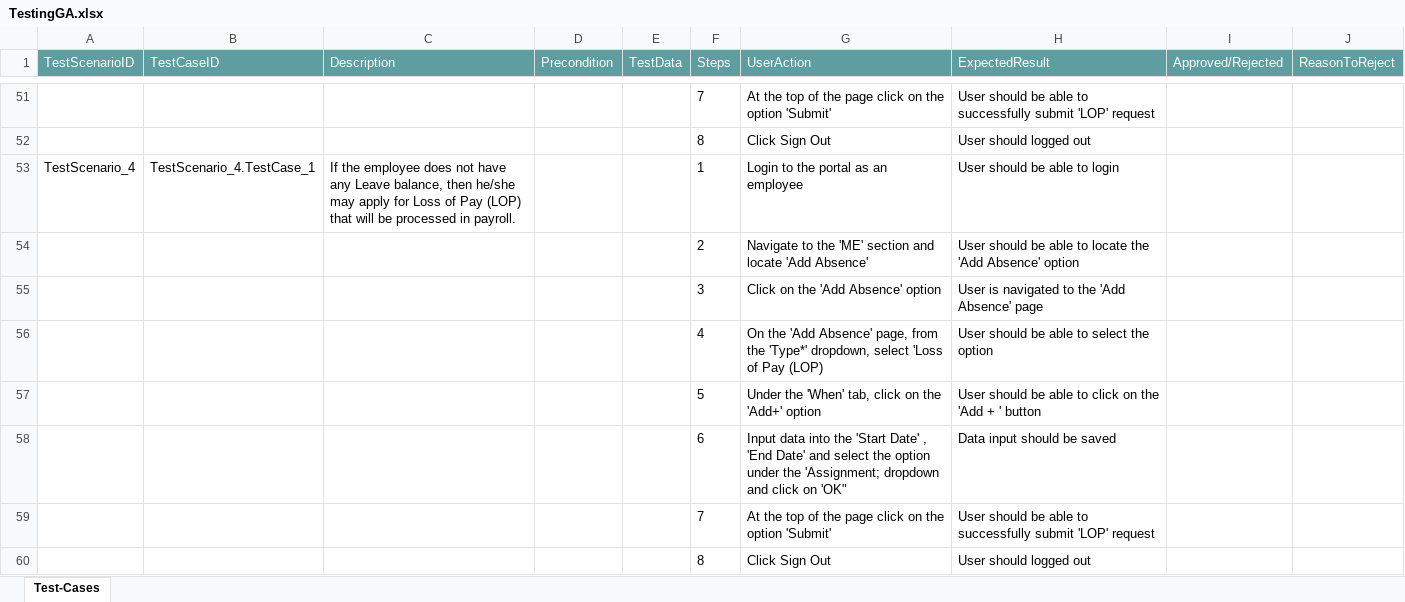
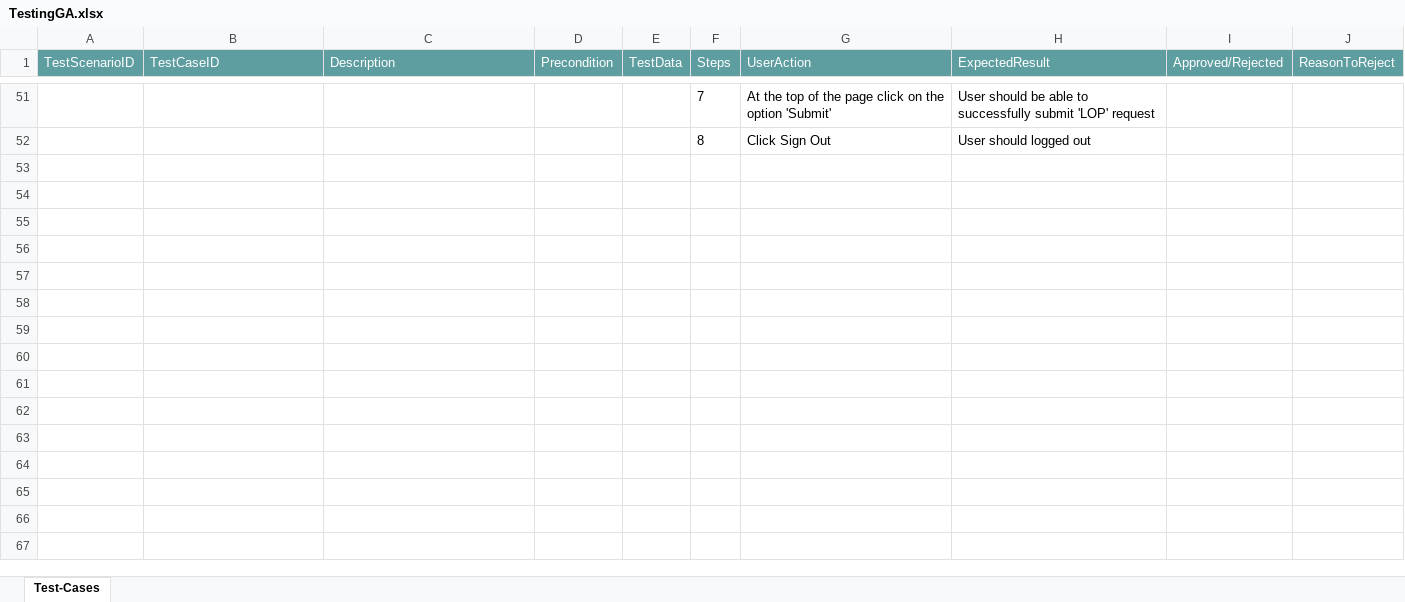
Before and after one commit to ShaikMohamedIrfan/testingGAIntegration, an Excel workbook: TestingGA.xlsx, sheet Test-Cases, drawn as a sheet; only a part is shown, gaps mark what is left out; values as stored, in another font and other column widths than the file's, no borders; table styles not drawn; the diff names each change by its address in the sheet, - before the commit and + after, or states it on an @@ line.

Commit message:
Initial Commit for Verification of Test cases

```diff
--- a/TestingGA.xlsx (sheet Test-Cases)
+++ b/TestingGA.xlsx (sheet Test-Cases)
-row 53: TestScenario_4 | TestScenario_4.TestCase_1 | If the employee does not have any Leave balance, then he/she may apply for Loss of Pay (LOP) that will be processed in payroll. |  |  | 1 | Login to the portal as an employee | User should be able to login
-row 54:  |  |  |  |  | 2 | Navigate to the 'ME' section and locate 'Add Absence' | User should be able to locate the 'Add Absence' option
-row 55:  |  |  |  |  | 3 | Click on the 'Add Absence' option | User is navigated to the 'Add Absence' page
-row 56:  |  |  |  |  | 4 | On the 'Add Absence' page, from the 'Type*' dropdown, select 'Loss of Pay (LOP) | User should be able to select the option
-row 57:  |  |  |  |  | 5 | Under the 'When' tab, click on the 'Add+' option | User should be able to click on the 'Add + ' button
-row 58:  |  |  |  |  | 6 | Input data into the 'Start Date' , 'End Date' and select the option under the 'Assignment; dropdown and click on 'OK" | Data input should be saved
-row 59:  |  |  |  |  | 7 | At the top of the page click on the option 'Submit' | User should be able to successfully submit 'LOP' request
-row 60:  |  |  |  |  | 8 | Click Sign Out | User should logged out
```
